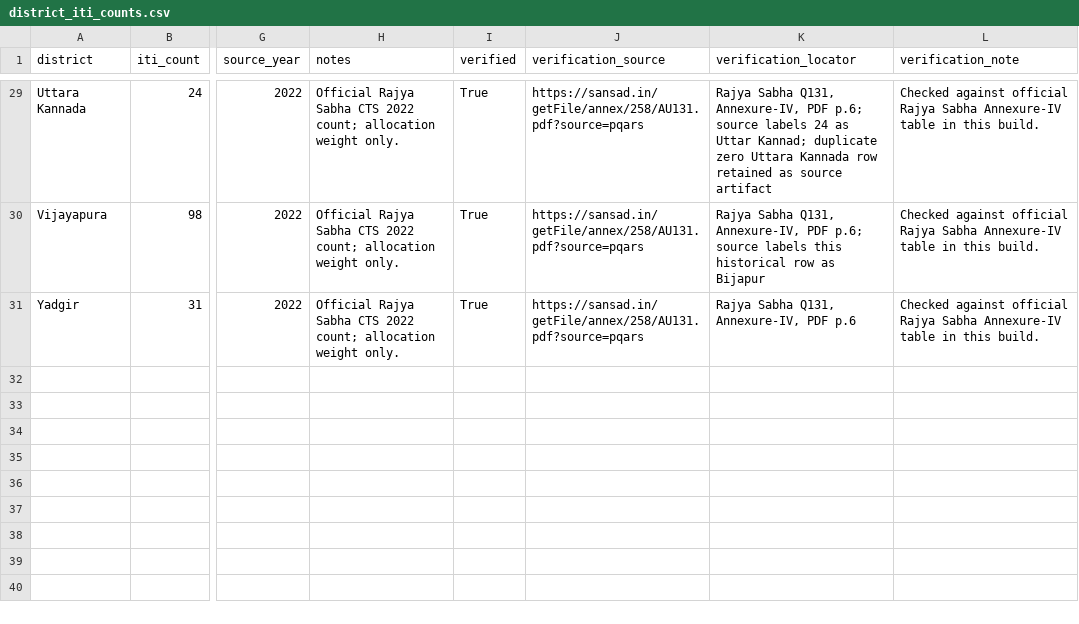
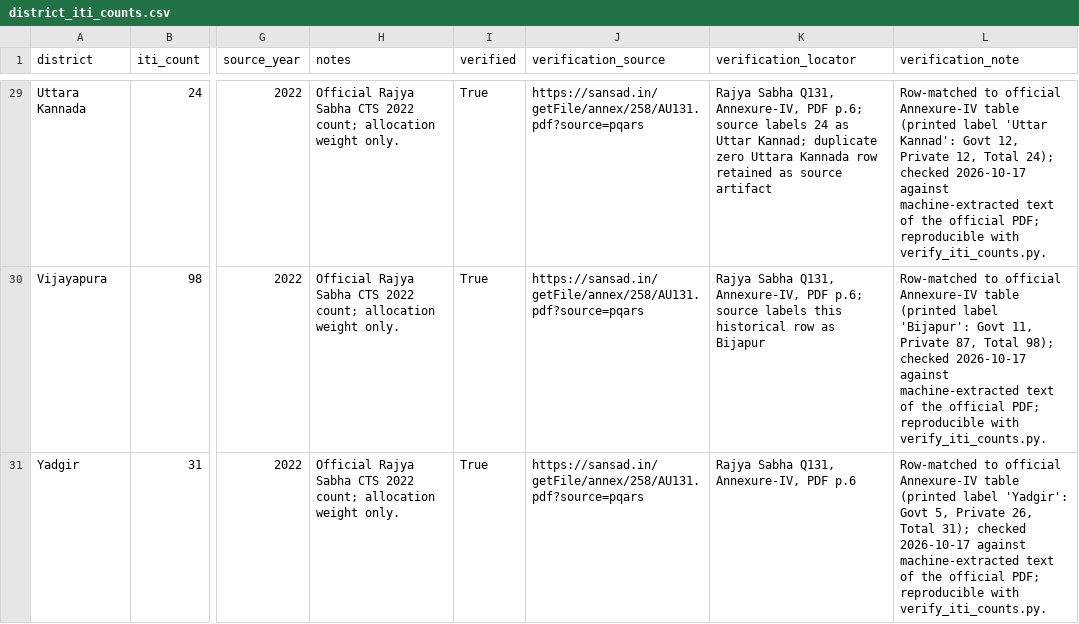
Before and after one commit to suyashshukla911-ops/skillathon_2026, a CSV file: ksisu_winner/clean/district_iti_counts.csv, drawn as a sheet; only a part is shown, gaps mark what is left out; the diff covers the shown part only; the diff names each change by its address in the sheet, - before the commit and + after, or states it on an @@ line.

```diff
--- a/ksisu_winner/clean/district_iti_counts.csv
+++ b/ksisu_winner/clean/district_iti_counts.csv
-L29 (verification_note): Checked against official Rajya Sabha Annexure-IV table in this build.
+L29 (verification_note): Row-matched to official Annexure-IV table (printed label 'Uttar Kannad': Govt 12, Private 12, Total 24); checked 2026-10-17 against machine-extracted text of the official PDF; reproducible with verify_iti_counts.py.
-L30 (verification_note): Checked against official Rajya Sabha Annexure-IV table in this build.
+L30 (verification_note): Row-matched to official Annexure-IV table (printed label 'Bijapur': Govt 11, Private 87, Total 98); checked 2026-10-17 against machine-extracted text of the official PDF; reproducible with verify_iti_counts.py.
-L31 (verification_note): Checked against official Rajya Sabha Annexure-IV table in this build.
+L31 (verification_note): Row-matched to official Annexure-IV table (printed label 'Yadgir': Govt 5, Private 26, Total 31); checked 2026-10-17 against machine-extracted text of the official PDF; reproducible with verify_iti_counts.py.
```
Also changed, not shown: 27 edited cells elsewhere in this file, ksisu_winner/input_templates/district_iti_counts.csv, ksisu_winner/out/iti_weight_quality.csv, 42 other files.
